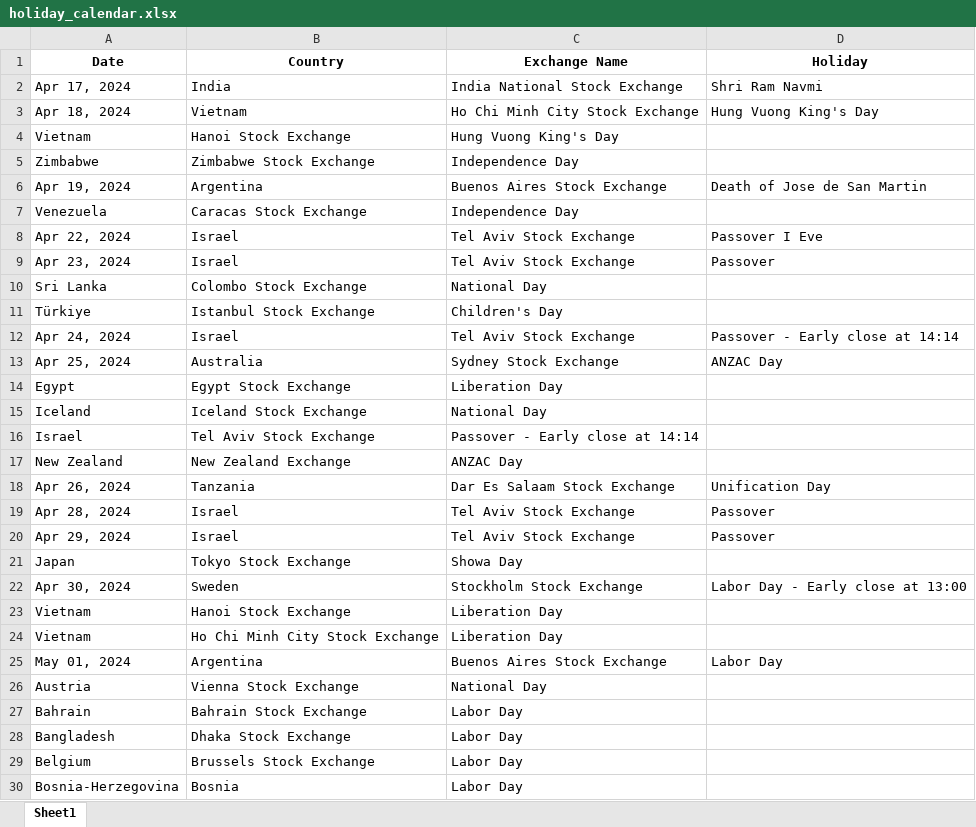
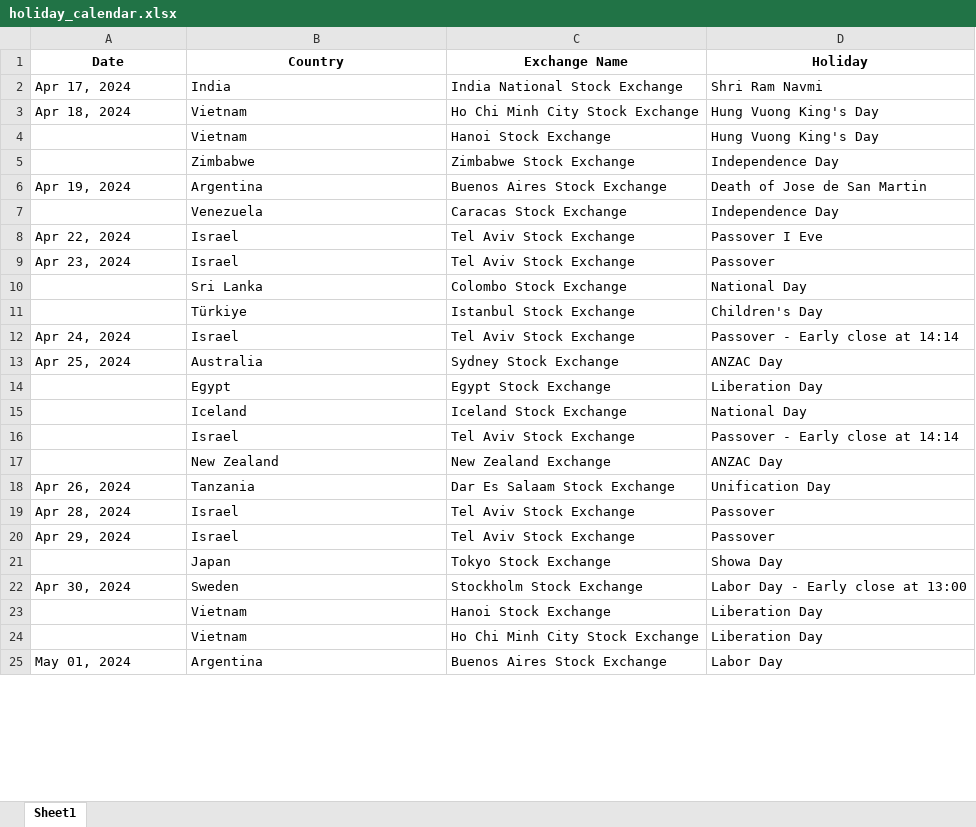
Before and after one commit to devanshu-73/Xduce_Python, an Excel workbook: Week-3/18_April/holiday_calendar.xlsx, sheet Sheet1, drawn as a sheet; only a part is shown; values as stored, in another font and other column widths than the file's, no borders; removed rows and columns are numbered as before the commit, all else as after; the diff covers the shown part only; the diff names each change by its address in the sheet, - before the commit and + after, or states it on an @@ line.

```diff
--- a/Week-3/18_April/holiday_calendar.xlsx (sheet Sheet1)
+++ b/Week-3/18_April/holiday_calendar.xlsx (sheet Sheet1)
-row 4: Vietnam | Hanoi Stock Exchange | Hung Vuong King's Day
-row 5: Zimbabwe | Zimbabwe Stock Exchange | Independence Day
+row 4:  | Vietnam | Hanoi Stock Exchange | Hung Vuong King's Day
+row 5:  | Zimbabwe | Zimbabwe Stock Exchange | Independence Day
-row 7: Venezuela | Caracas Stock Exchange | Independence Day
+row 7:  | Venezuela | Caracas Stock Exchange | Independence Day
-row 10: Sri Lanka | Colombo Stock Exchange | National Day
-row 11: Türkiye | Istanbul Stock Exchange | Children's Day
+row 10:  | Sri Lanka | Colombo Stock Exchange | National Day
+row 11:  | Türkiye | Istanbul Stock Exchange | Children's Day
-row 14: Egypt | Egypt Stock Exchange | Liberation Day
-row 15: Iceland | Iceland Stock Exchange | National Day
-row 16: Israel | Tel Aviv Stock Exchange | Passover - Early close at 14:14
-row 17: New Zealand | New Zealand Exchange | ANZAC Day
+row 14:  | Egypt | Egypt Stock Exchange | Liberation Day
+row 15:  | Iceland | Iceland Stock Exchange | National Day
+row 16:  | Israel | Tel Aviv Stock Exchange | Passover - Early close at 14:14
+row 17:  | New Zealand | New Zealand Exchange | ANZAC Day
-row 21: Japan | Tokyo Stock Exchange | Showa Day
+row 21:  | Japan | Tokyo Stock Exchange | Showa Day
-row 23: Vietnam | Hanoi Stock Exchange | Liberation Day
-row 24: Vietnam | Ho Chi Minh City Stock Exchange | Liberation Day
+row 23:  | Vietnam | Hanoi Stock Exchange | Liberation Day
+row 24:  | Vietnam | Ho Chi Minh City Stock Exchange | Liberation Day
-row 26: Austria | Vienna Stock Exchange | National Day
-row 27: Bahrain | Bahrain Stock Exchange | Labor Day
-row 28: Bangladesh | Dhaka Stock Exchange | Labor Day
-row 29: Belgium | Brussels Stock Exchange | Labor Day
-row 30: Bosnia-Herzegovina | Bosnia | Labor Day
```
Also changed, not shown: 161 added rows and 156 removed rows elsewhere in this sheet, 1 other file.
